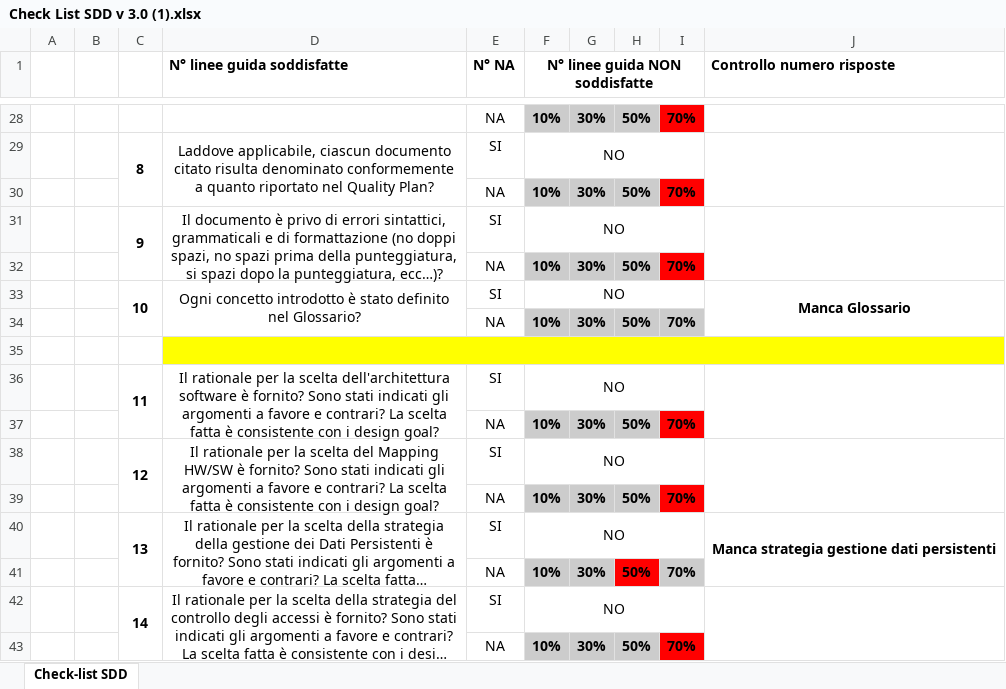
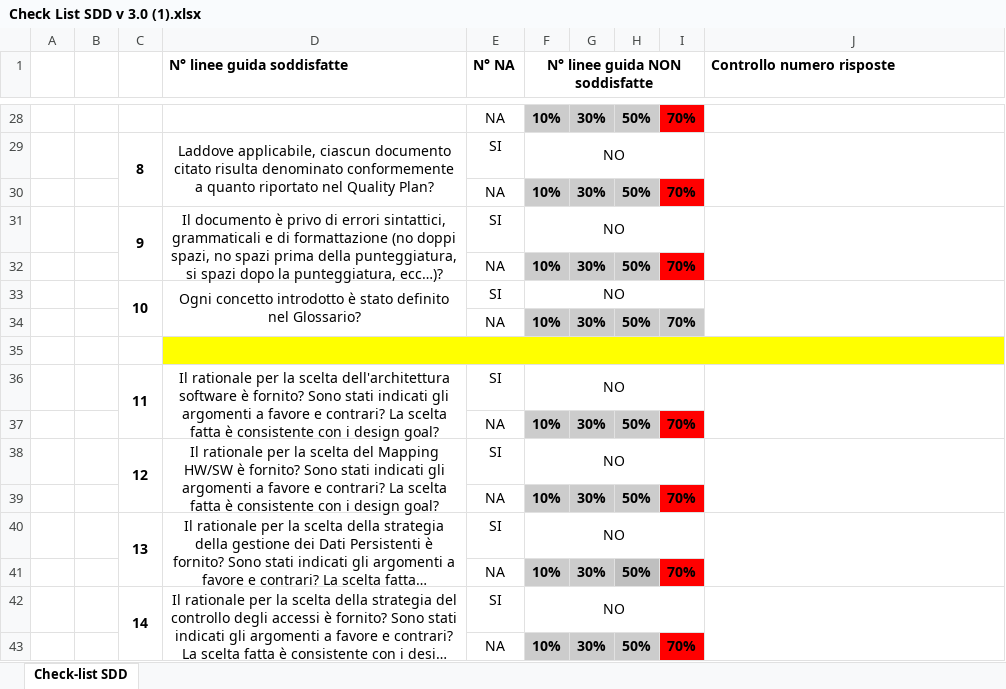
Before and after one commit to Givaa/MedQueue, an Excel workbook: Documenti/SDD/Check List SDD v 3.0 (1).xlsx, sheet Check-list SDD, drawn as a sheet; only a part is shown, gaps mark what is left out; long unchanged cells end in …; values as stored, in another font and other column widths than the file's, no borders; conditional formats not drawn; the diff names each change by its address in the sheet, - before the commit and + after, or states it on an @@ line.

```diff
--- a/Documenti/SDD/Check List SDD v 3.0 (1).xlsx (sheet Check-list SDD)
+++ b/Documenti/SDD/Check List SDD v 3.0 (1).xlsx (sheet Check-list SDD)
-J33 (Controllo numero risposte): Manca Glossario
+J33 (Controllo numero risposte): (empty)
-J40 (Controllo numero risposte): Manca strategia gestione dati persistenti
+J40 (Controllo numero risposte): (empty)
-H41 fill: #FF0000
+H41 fill: #BFBFBF
-I41 fill: #CCCCCC
+I41 fill: #FF0000
```
Also changed, not shown: 1 other file.
